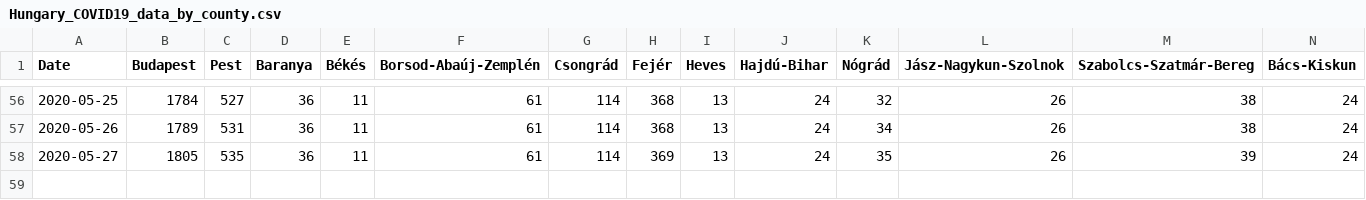
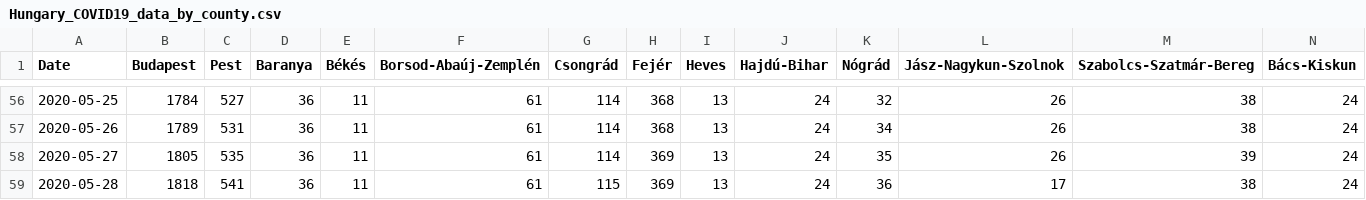
Before and after one commit to nickgon/Hungary-COVID19-Data, a CSV file: Hungary_COVID19_data_by_county.csv, drawn as a sheet; only a part is shown, gaps mark what is left out; rows hold the shown columns only; the diff names each change by its address in the sheet, - before the commit and + after, or states it on an @@ line.

```diff
--- a/Hungary_COVID19_data_by_county.csv
+++ b/Hungary_COVID19_data_by_county.csv
+row 59: 2020-05-28 | 1818 | 541 | 36 | 11 | 61 | 115 | 369 | 13 | 24 | 36 | 17 | 38 | 24
```
Also changed, not shown: Hungary_COVID19_data_total.csv, Hungary_COVID19_death_details.csv, 1 other file.
